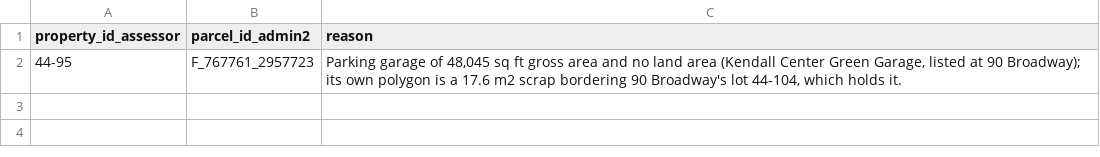
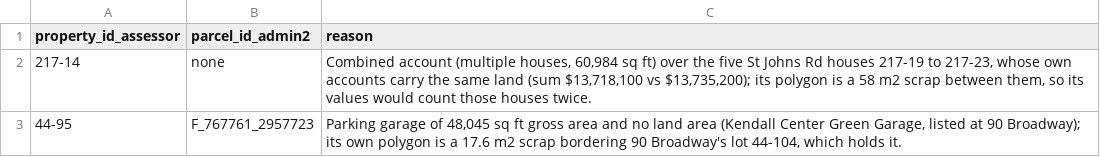
Before and after one commit to chrnolte/openplaces, a CSV file: src/openplaces/recipes/US/MA/CAM/_all/parcel/massgis/2025/US-MA-CAM_parcel-massgis-2025_lot-corrections.csv, drawn as a sheet.

```diff
--- a/src/openplaces/recipes/US/MA/CAM/_all/parcel/massgis/2025/US-MA-CAM_parcel-massgis-2025_lot-corrections.csv
+++ b/src/openplaces/recipes/US/MA/CAM/_all/parcel/massgis/2025/US-MA-CAM_parcel-massgis-2025_lot-corrections.csv
@@ -1,2 +1,3 @@
 property_id_assessor,parcel_id_admin2,reason
+217-14,none,"Combined account (multiple houses, 60,984 sq ft) over the five St Johns Rd houses 217-19 to 217-23, whose own accounts carry the same land (sum $13,718,100 vs $13,735,200); its polygon is a 58 m2 scrap between them, so its values would count those houses twice."
 44-95,F_767761_2957723,"Parking garage of 48,045 sq ft gross area and no land area (Kendall Center Green Garage, listed at 90 Broadway); its own polygon is a 17.6 m2 scrap bordering 90 Broadway's lot 44-104, which holds it."
```
Also changed, not shown: src/openplaces/recipes/US/MA/_all/parcel/massgis/2025/US-MA_parcel-massgis-2025_use-group-code-remap.csv.
